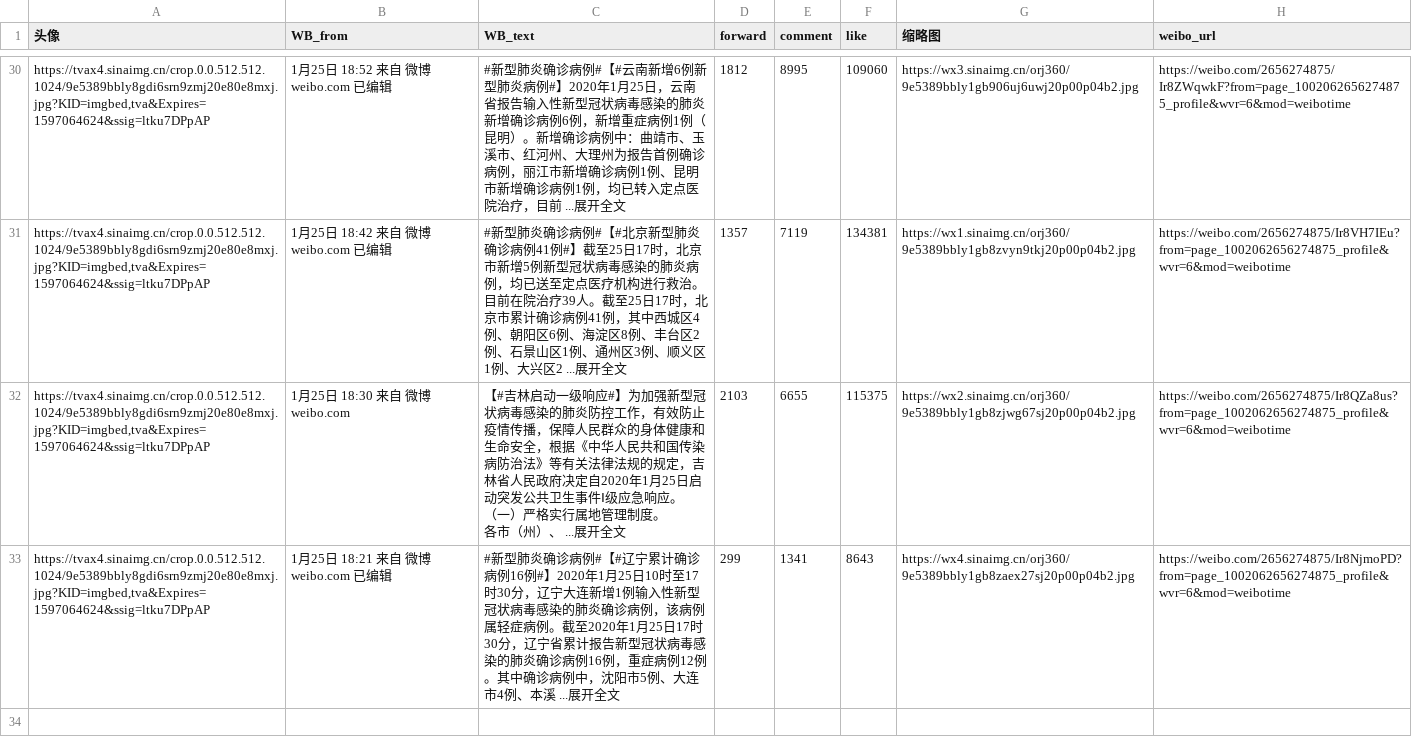
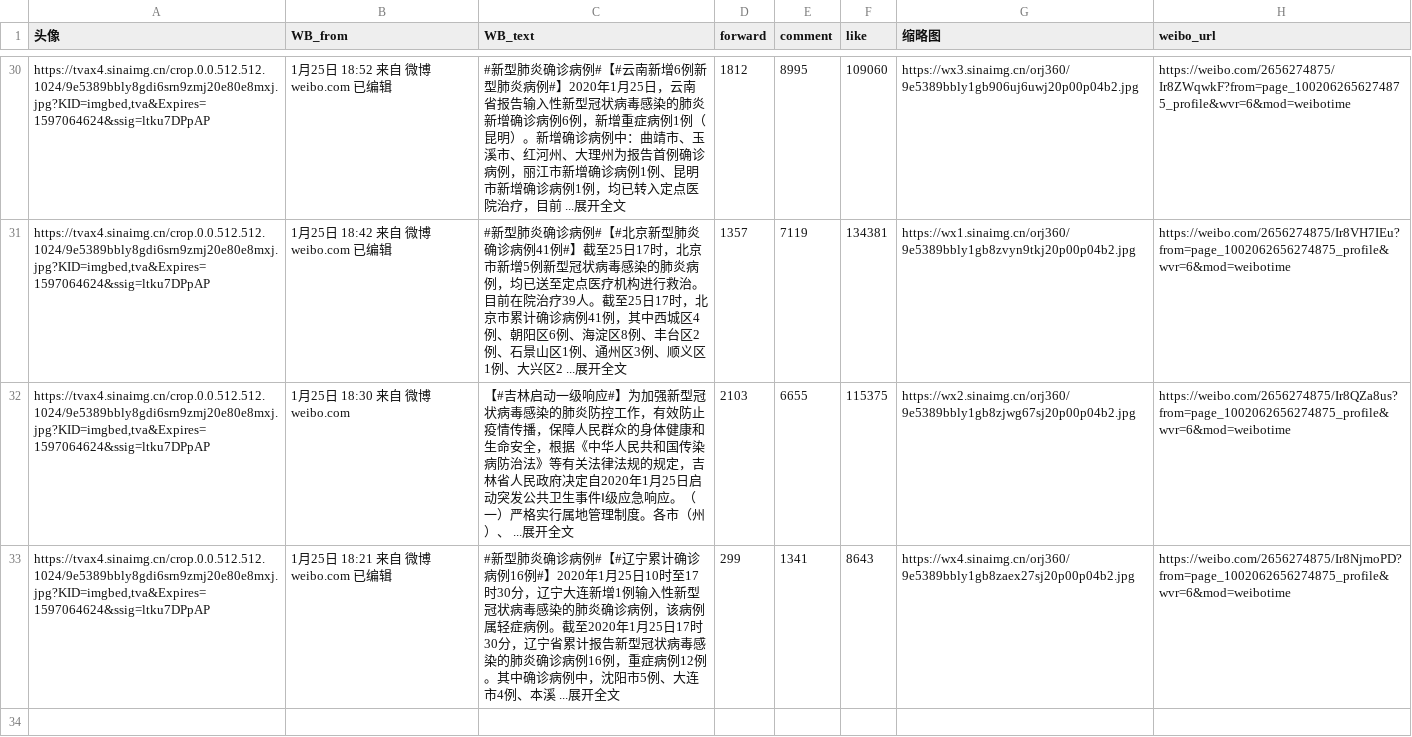
Before and after one commit to MineSelf2016/SummerResearch, a CSV file: dataset/sina_cctv_raw_data/sina_cctv_list_10.csv (was dataset/sina_cctv_list_10.csv), drawn as a sheet; only a part is shown, gaps mark what is left out; ↵ is a line break in a cell; the diff names each change by its address in the sheet, - before the commit and + after, or states it on an @@ line.

Commit message:
clean Nan value

```diff
--- a/dataset/sina_cctv_list_10.csv
+++ b/dataset/sina_cctv_raw_data/sina_cctv_list_10.csv
-C32 (WB_text): …急响应。 ↵ （一）严格实行属地管理制度。 ↵ 各市（州…
+C32 (WB_text): …急响应。（一）严格实行属地管理制度。各市（州…
```
Also changed, not shown: dataset/sina_cctv_raw_data/sina_cctv_list_3.csv, dataset/sina_cctv_raw_data/sina_cctv_list_4.csv, 8 other files.
